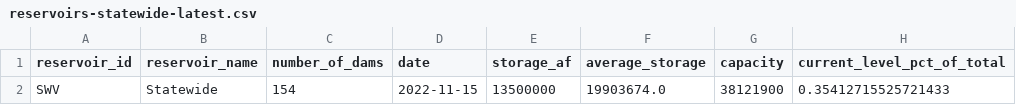
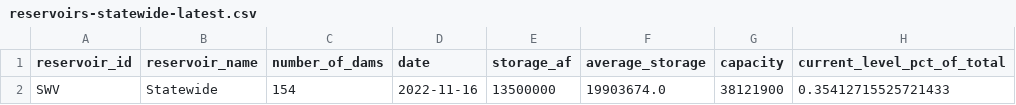
Before and after one commit to datadesk/california-drought-scrapers, a CSV file: data/processed/reservoirs/reservoirs-statewide-latest.csv, drawn as a sheet; only a part is shown; the diff names each change by its address in the sheet, - before the commit and + after, or states it on an @@ line.

```diff
--- a/data/processed/reservoirs/reservoirs-statewide-latest.csv
+++ b/data/processed/reservoirs/reservoirs-statewide-latest.csv
-D2 (date): 2022-11-15
+D2 (date): 2022-11-16
```
Also changed, not shown: data/processed/reservoirs/colorado-river-reservoirs-latest.csv, data/processed/reservoirs/reservoirs-latest.csv, 3 other files.
